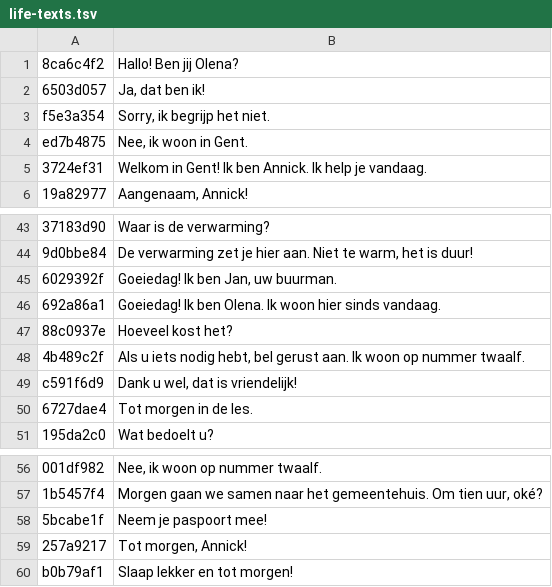
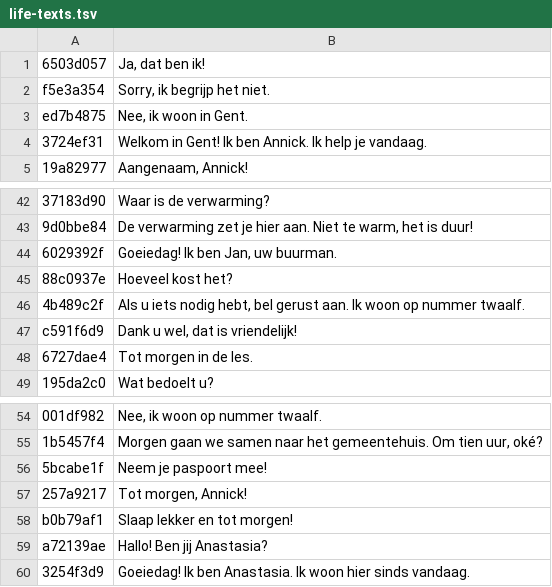
Before and after one commit to gembarskydanylo/Leren.be-test, a TSV file: life/audio/nl/life-texts.tsv, drawn as a sheet; only a part is shown, gaps mark what is left out; removed rows and columns are numbered as before the commit, all else as after; the diff names each change by its address in the sheet, - before the commit and + after, or states it on an @@ line.

```diff
--- a/life/audio/nl/life-texts.tsv
+++ b/life/audio/nl/life-texts.tsv
-row 1: 8ca6c4f2 | Hallo! Ben jij Olena?
-row 46: 692a86a1 | Goeiedag! Ik ben Olena. Ik woon hier sinds vandaag.
+row 59: a72139ae | Hallo! Ben jij Anastasia?
+row 60: 3254f3d9 | Goeiedag! Ik ben Anastasia. Ik woon hier sinds vandaag.
```
Also changed, not shown: 26 other files.
